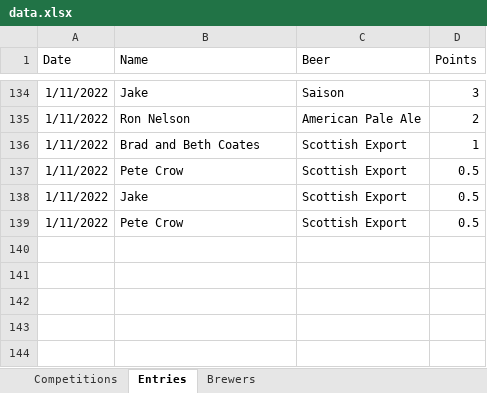
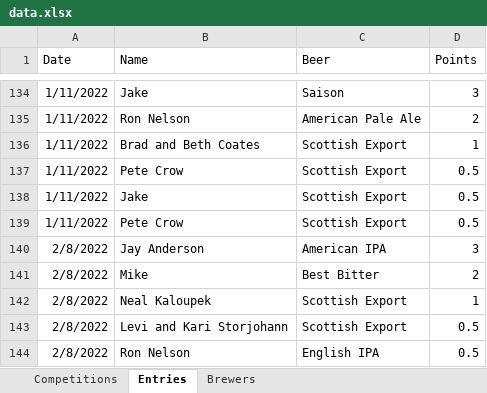
Before and after one commit to acurtis166/ames-brewers-league, an Excel workbook: data.xlsx, sheet Entries, drawn as a sheet; only a part is shown, gaps mark what is left out; values as stored, in another font and other column widths than the file's, no borders; table styles not drawn; the diff names each change by its address in the sheet, - before the commit and + after, or states it on an @@ line.

```diff
--- a/data.xlsx (sheet Entries)
+++ b/data.xlsx (sheet Entries)
+row 140: 2/8/2022 | Jay Anderson | American IPA | 3
+row 141: 2/8/2022 | Mike | Best Bitter | 2
+row 142: 2/8/2022 | Neal Kaloupek | Scottish Export | 1
+row 143: 2/8/2022 | Levi and Kari Storjohann | Scottish Export | 0.5
+row 144: 2/8/2022 | Ron Nelson | English IPA | 0.5
```
Also changed, not shown: 4 other files.
